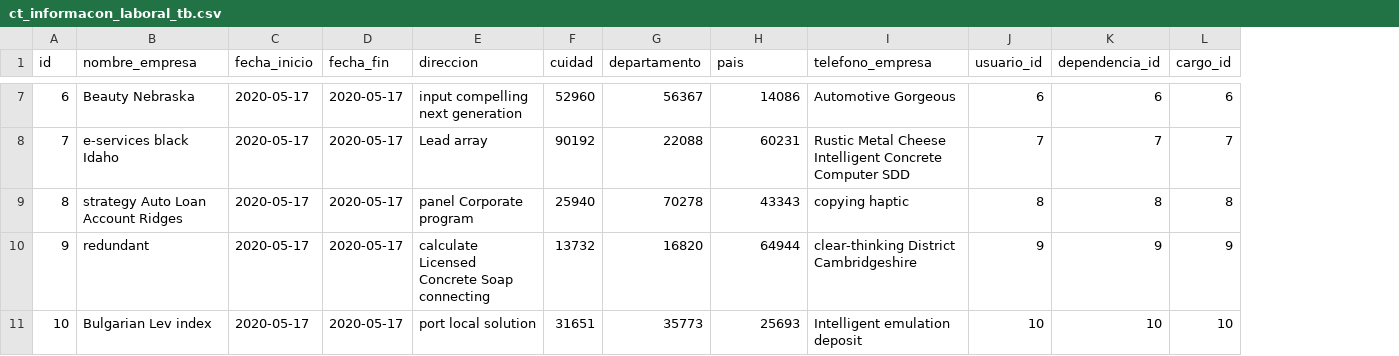
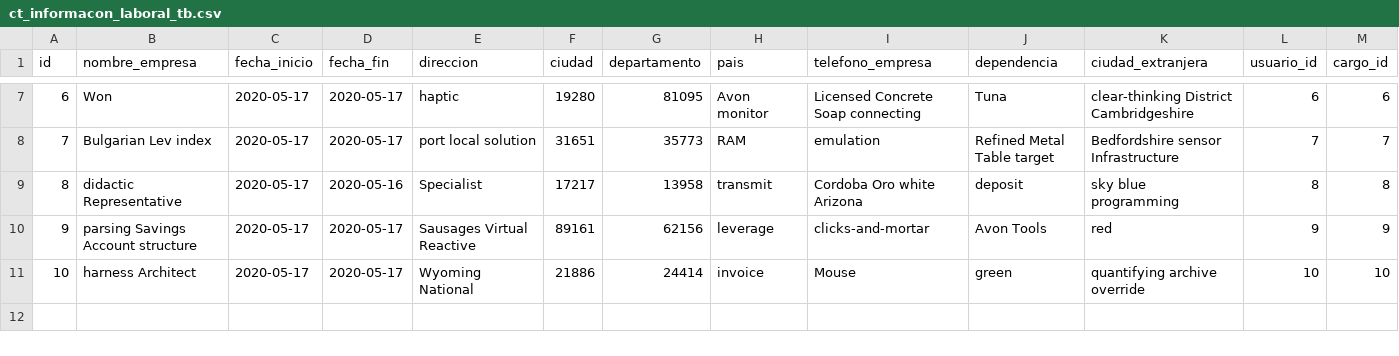
Before and after one commit to Robcruzd/clubdeltrabajo, a CSV file: src/main/resources/config/liquibase/fake-data/ct_informacon_laboral_tb.csv, drawn as a sheet; only a part is shown, gaps mark what is left out; removed rows and columns are numbered as before the commit, all else as after; the diff covers the shown part only; the diff names each change by its address in the sheet, - before the commit and + after, or states it on an @@ line.

```diff
--- a/src/main/resources/config/liquibase/fake-data/ct_informacon_laboral_tb.csv
+++ b/src/main/resources/config/liquibase/fake-data/ct_informacon_laboral_tb.csv
+column J (dependencia), rows 7-11: Tuna | Refined Metal Table target | deposit | Avon Tools | green
+column K (ciudad_extranjera), rows 7-11: clear-thinking District Cambridgeshire | Bedfordshire sensor Infrastructure | sky blue programming | red | quantifying archive override
-column K (dependencia_id), rows 7-11: 6 | 7 | 8 | 9 | 10
-F1: cuidad
+F1: ciudad
-B7 (nombre_empresa): Beauty Nebraska
+B7 (nombre_empresa): Won
-E7 (direccion): input compelling next generation
+E7 (direccion): haptic
-F7 (ciudad): 52960
+F7 (ciudad): 19280
-G7 (departamento): 56367
+G7 (departamento): 81095
-H7 (pais): 14086
+H7 (pais): Avon monitor
-I7 (telefono_empresa): Automotive Gorgeous
+I7 (telefono_empresa): Licensed Concrete Soap connecting
-B8 (nombre_empresa): e-services black Idaho
+B8 (nombre_empresa): Bulgarian Lev index
-E8 (direccion): Lead array
+E8 (direccion): port local solution
-F8 (ciudad): 90192
+F8 (ciudad): 31651
-G8 (departamento): 22088
+G8 (departamento): 35773
-H8 (pais): 60231
+H8 (pais): RAM
-I8 (telefono_empresa): Rustic Metal Cheese Intelligent Concrete Computer SDD
+I8 (telefono_empresa): emulation
-B9 (nombre_empresa): strategy Auto Loan Account Ridges
+B9 (nombre_empresa): didactic Representative
-D9 (fecha_fin): 2020-05-17
+D9 (fecha_fin): 2020-05-16
-E9 (direccion): panel Corporate program
+E9 (direccion): Specialist
-F9 (ciudad): 25940
+F9 (ciudad): 17217
-G9 (departamento): 70278
+G9 (departamento): 13958
-H9 (pais): 43343
+H9 (pais): transmit
-I9 (telefono_empresa): copying haptic
+I9 (telefono_empresa): Cordoba Oro white Arizona
-B10 (nombre_empresa): redundant
+B10 (nombre_empresa): parsing Savings Account structure
-E10 (direccion): calculate Licensed Concrete Soap connecting
+E10 (direccion): Sausages Virtual Reactive
-F10 (ciudad): 13732
+F10 (ciudad): 89161
-G10 (departamento): 16820
+G10 (departamento): 62156
-H10 (pais): 64944
+H10 (pais): leverage
-I10 (telefono_empresa): clear-thinking District Cambridgeshire
+I10 (telefono_empresa): clicks-and-mortar
-B11 (nombre_empresa): Bulgarian Lev index
+B11 (nombre_empresa): harness Architect
-E11 (direccion): port local solution
+E11 (direccion): Wyoming National
-F11 (ciudad): 31651
+F11 (ciudad): 21886
-G11 (departamento): 35773
+G11 (departamento): 24414
-H11 (pais): 25693
+H11 (pais): invoice
-I11 (telefono_empresa): Intelligent emulation deposit
+I11 (telefono_empresa): Mouse
```
Also changed, not shown: 29 edited cells elsewhere in this file, src/main/resources/config/liquibase/fake-data/ct_archivo_tb.csv, src/main/resources/config/liquibase/fake-data/ct_informacion_personal_tb.csv, 44 other files.
